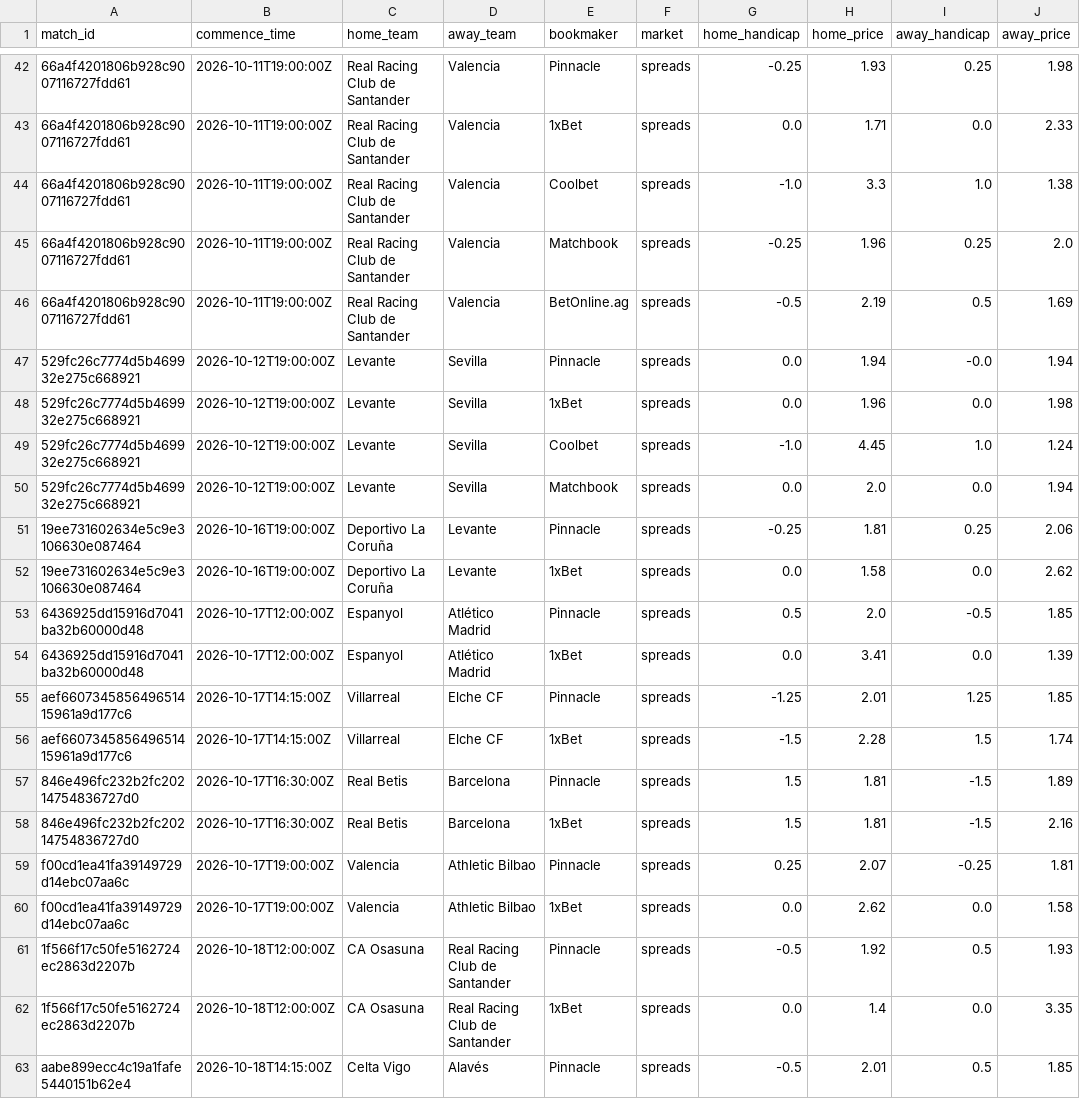
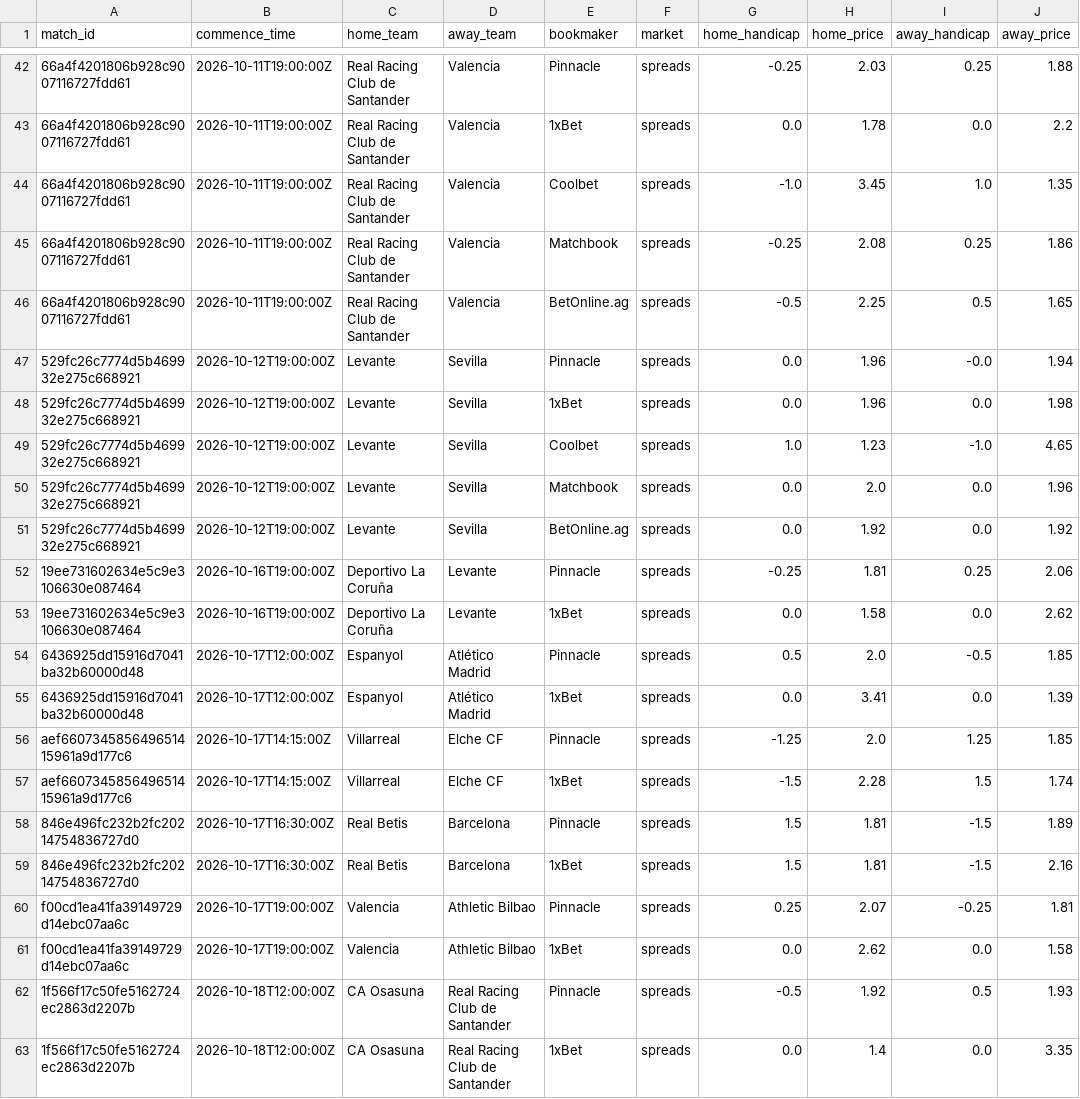
Before and after one commit to kothetsoe11878-bet/analysis-football-bot, a CSV file: data/odds/la_liga_odds_current.csv, drawn as a sheet; only a part is shown, gaps mark what is left out; the shorter side is filled out with more unchanged rows; addresses are those after the commit; the diff covers the shown part only; the diff names each change by its address in the sheet, - before the commit and + after, or states it on an @@ line.

```diff
--- a/data/odds/la_liga_odds_current.csv
+++ b/data/odds/la_liga_odds_current.csv
-H42 (home_price): 1.93
+H42 (home_price): 2.03
-J42 (away_price): 1.98
+J42 (away_price): 1.88
-H43 (home_price): 1.71
+H43 (home_price): 1.78
-J43 (away_price): 2.33
+J43 (away_price): 2.2
-H44 (home_price): 3.3
+H44 (home_price): 3.45
-J44 (away_price): 1.38
+J44 (away_price): 1.35
-H45 (home_price): 1.96
+H45 (home_price): 2.08
-J45 (away_price): 2.0
+J45 (away_price): 1.86
-H46 (home_price): 2.19
+H46 (home_price): 2.25
-J46 (away_price): 1.69
+J46 (away_price): 1.65
-H47 (home_price): 1.94
+H47 (home_price): 1.96
-G49 (home_handicap): -1.0
+G49 (home_handicap): 1.0
-H49 (home_price): 4.45
+H49 (home_price): 1.23
-I49 (away_handicap): 1.0
+I49 (away_handicap): -1.0
-J49 (away_price): 1.24
+J49 (away_price): 4.65
-J50 (away_price): 1.94
+J50 (away_price): 1.96
+row 51: 529fc26c7774d5b469932e275c668921 | 2026-10-12T19:00:00Z | Levante | Sevilla | BetOnline.ag | spreads | 0.0 | 1.92 | 0.0 | 1.92
-H56 (home_price): 2.01
+H56 (home_price): 2.0
```
Also changed, not shown: 62 edited cells elsewhere in this file, data/odds/bundesliga_odds_current.csv, data/odds/epl_odds_current.csv, 2 other files.
